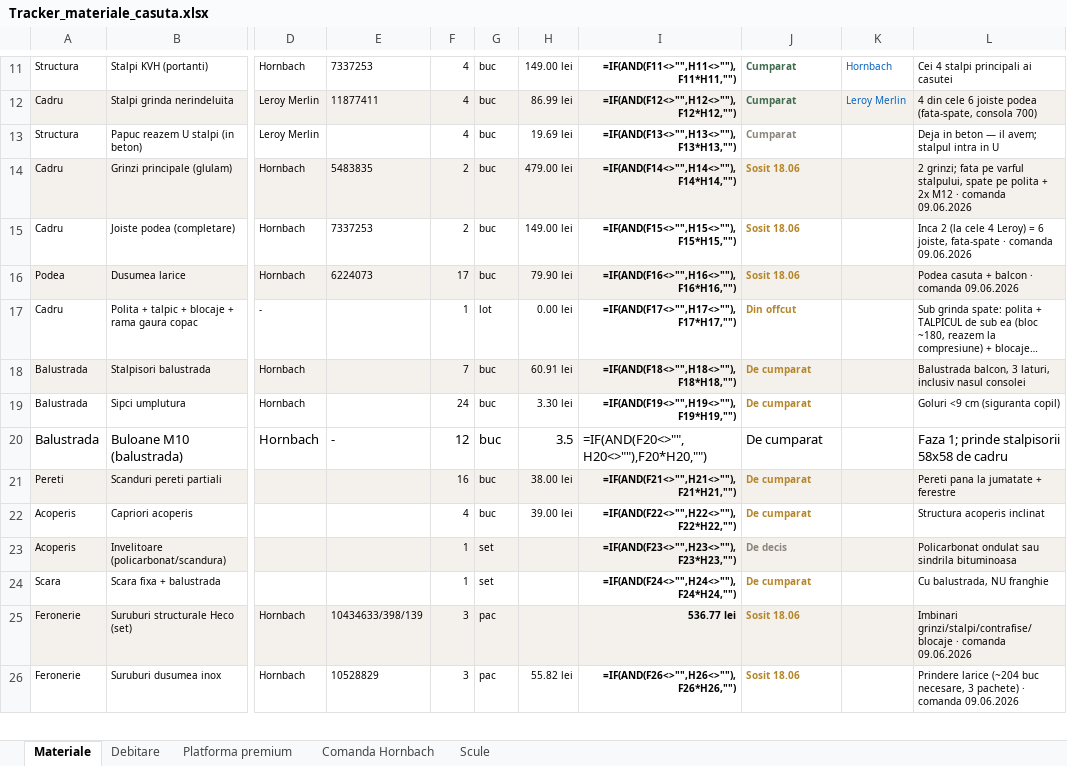
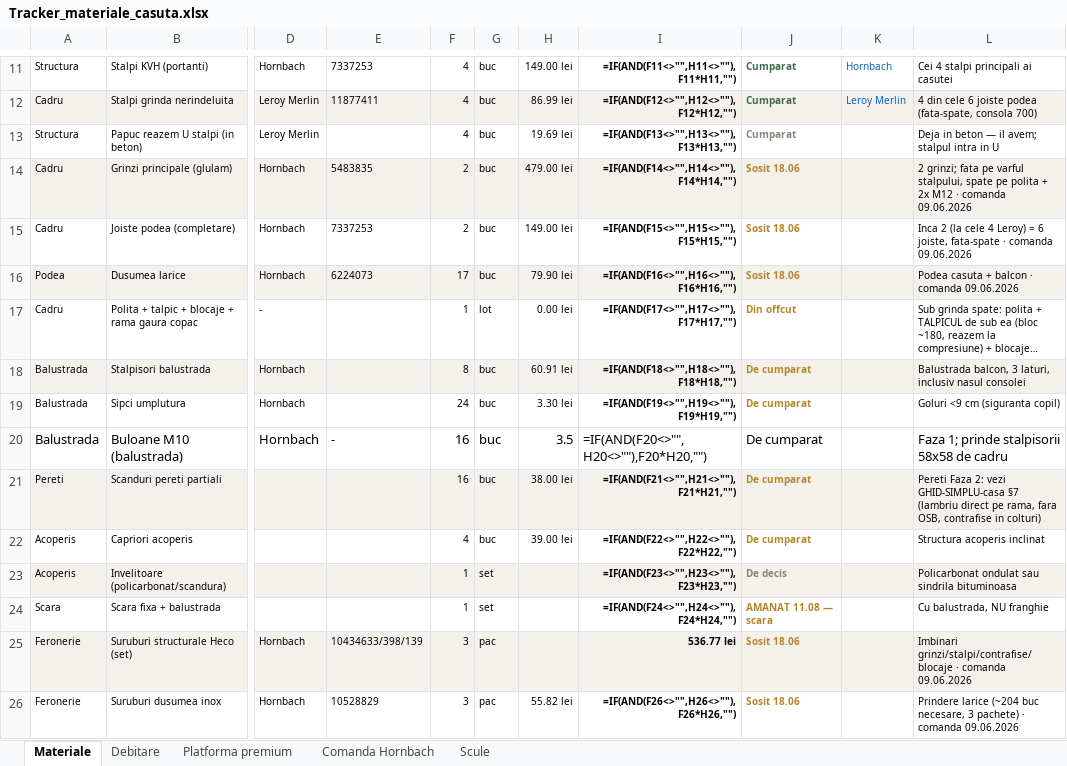
Before and after one commit to VladHati/casuta-din-copac, an Excel workbook: Tracker_materiale_casuta.xlsx, sheet Materiale, drawn as a sheet; only a part is shown, gaps mark what is left out; long unchanged cells end in …; values as stored, in another font and other column widths than the file's, no borders; formulas without a stored value are shown as written; the diff names each change by its address in the sheet, - before the commit and + after, or states it on an @@ line.

Commit message:
continut v3: streasina 100/caprior 1342/fara jgheab, pereti canonic=GHID, scara amanata, tracker 8/16+skip sisters, SoT lant intreg

```diff
--- a/Tracker_materiale_casuta.xlsx (sheet Materiale)
+++ b/Tracker_materiale_casuta.xlsx (sheet Materiale)
-F18: 7
+F18: 8
-F20: 12
+F20: 16
-L21: Pereti pana la jumatate + ferestre
+L21: Pereti Faza 2: vezi GHID-SIMPLU-casa §7 (lambriu direct pe rama, fara OSB, contrafise in colturi)
-J24: De cumparat
+J24: AMANAT 11.08 — scara
```
Also changed, not shown: sheet Platforma premium, sheet Comanda Hornbach, sheet Debitare, 5 other files.
